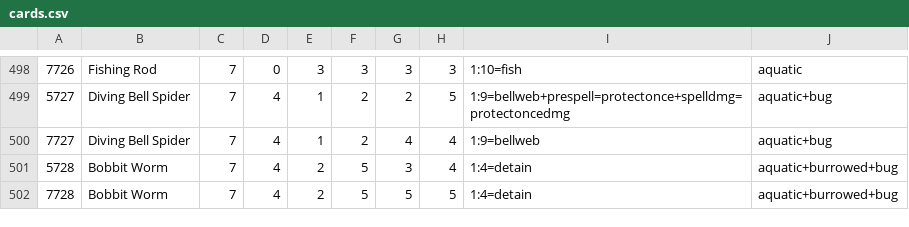
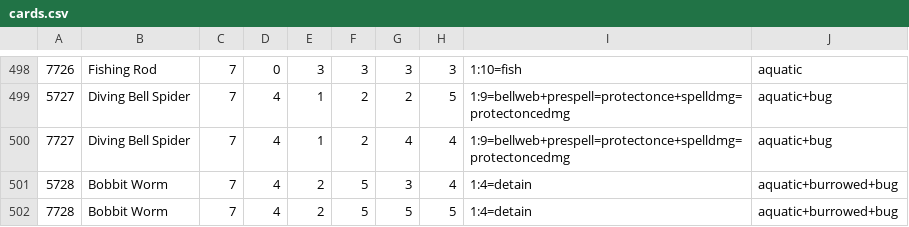
Before and after one commit to serprex/openEtG, a CSV file: src/cards.csv, drawn as a sheet; only a part is shown, gaps mark what is left out.

Commit message:
also apply Diving Bell Spider buff to upped version

```diff
--- a/src/cards.csv
+++ b/src/cards.csv
@@ -499,3 +499,3 @@
 5727|Diving Bell Spider|7|4|1|2|2|5|1:9=bellweb+prespell=protectonce+spelldmg=protectoncedmg|aquatic+bug
-7727|Diving Bell Spider|7|4|1|2|4|4|1:9=bellweb|aquatic+bug
+7727|Diving Bell Spider|7|4|1|2|4|4|1:9=bellweb+prespell=protectonce+spelldmg=protectoncedmg|aquatic+bug
 5728|Bobbit Worm|7|4|2|5|3|4|1:4=detain|aquatic+burrowed+bug
```
